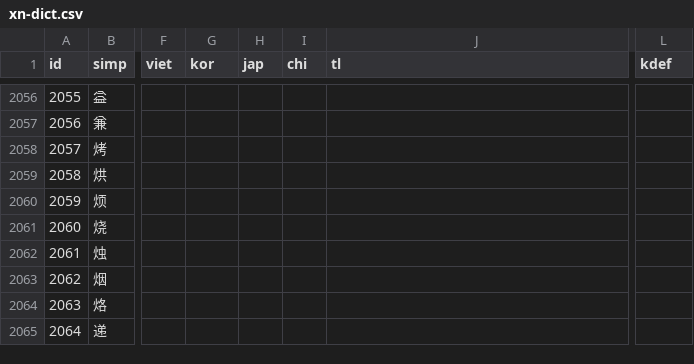
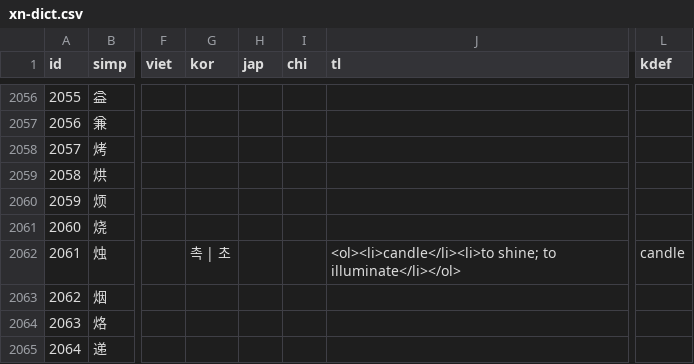
Before and after one commit to EricL22/EricL22.github.io, a CSV file: assets/data/xn-dict.csv, drawn as a sheet; only a part is shown, gaps mark what is left out; the diff covers the shown part only; the diff names each change by its address in the sheet, - before the commit and + after, or states it on an @@ line.

```diff
--- a/assets/data/xn-dict.csv
+++ b/assets/data/xn-dict.csv
-G2062 (kor): (empty)
+G2062 (kor): 촉 | 초
-J2062 (tl): (empty)
+J2062 (tl): <ol><li>candle</li><li>to shine; to illuminate</li></ol>
-L2062 (kdef): (empty)
+L2062 (kdef): candle
```
Also changed, not shown: 21 added rows and 24 edited cells elsewhere in this file.
